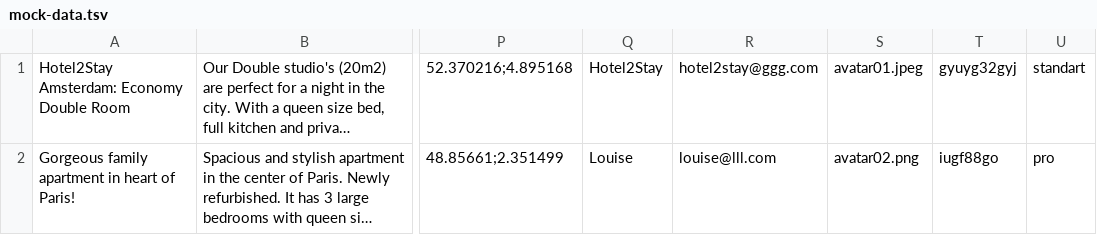
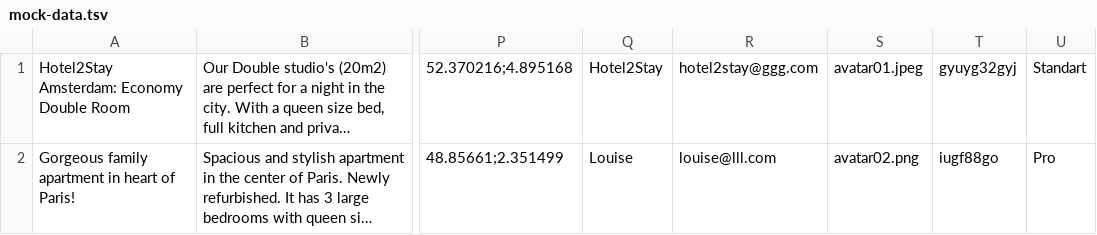
Before and after one commit to htmlacademy-nodejs-api/127168-six-cities-3, a TSV file: mocks/mock-data.tsv, drawn as a sheet; only a part is shown, gaps mark what is left out; long unchanged cells end in …; the diff names each change by its address in the sheet, - before the commit and + after, or states it on an @@ line.

Commit message:
Немного поправили моковые данные

```diff
--- a/mocks/mock-data.tsv
+++ b/mocks/mock-data.tsv
-U1: standart
+U1: Standart
-U2: pro
+U2: Pro
```
